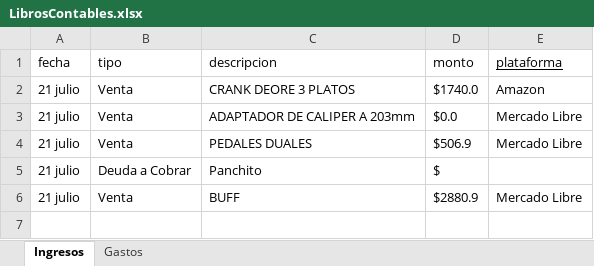
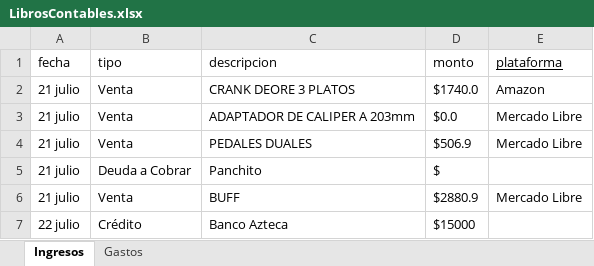
Before and after one commit to Alisbasa/EPIC-MOUNTAIN-SYSTEM, an Excel workbook: JavaApplication19/src/excel/LibrosContables.xlsx, sheet Ingresos, drawn as a sheet; values as stored, in another font and other column widths than the file's, no borders; the diff names each change by its address in the sheet, - before the commit and + after, or states it on an @@ line.

```diff
--- a/JavaApplication19/src/excel/LibrosContables.xlsx (sheet Ingresos)
+++ b/JavaApplication19/src/excel/LibrosContables.xlsx (sheet Ingresos)
+row 7: 22 julio | Crédito | Banco Azteca | $15000
```
Also changed, not shown: JavaApplication19/src/excel/DeudasP.xlsx, 2 other files.
